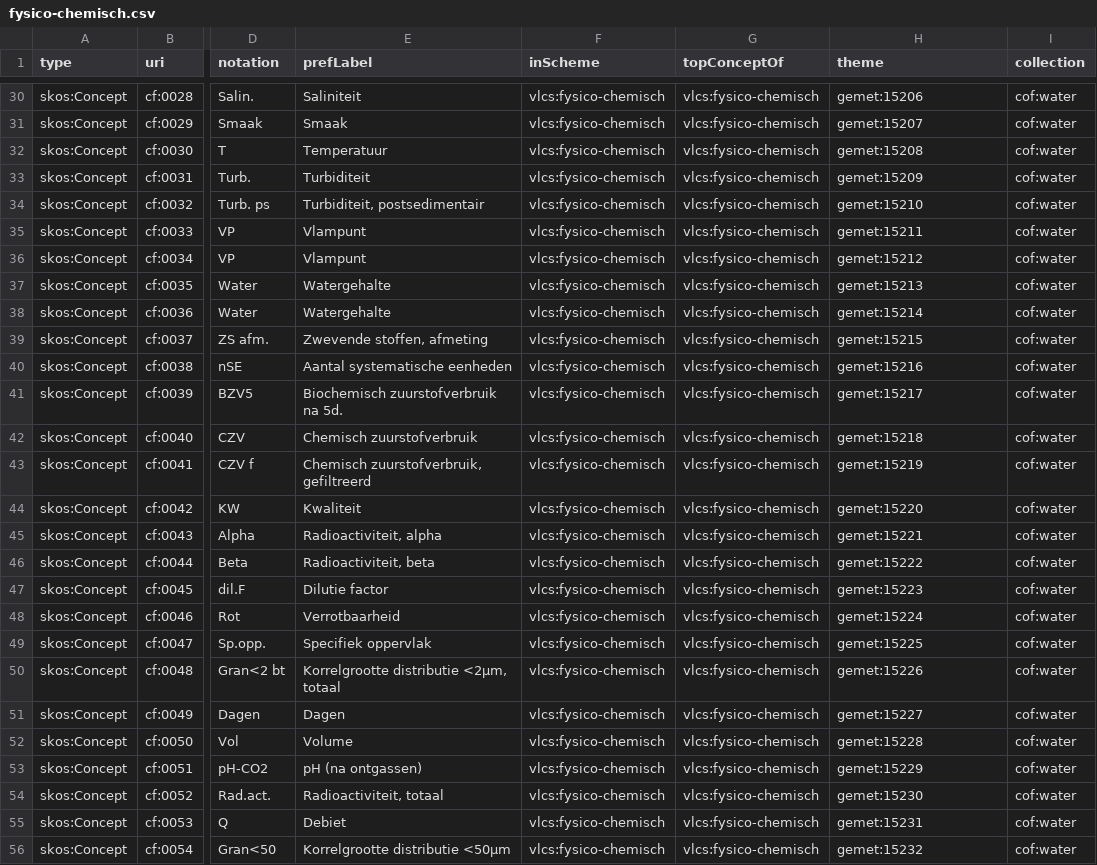
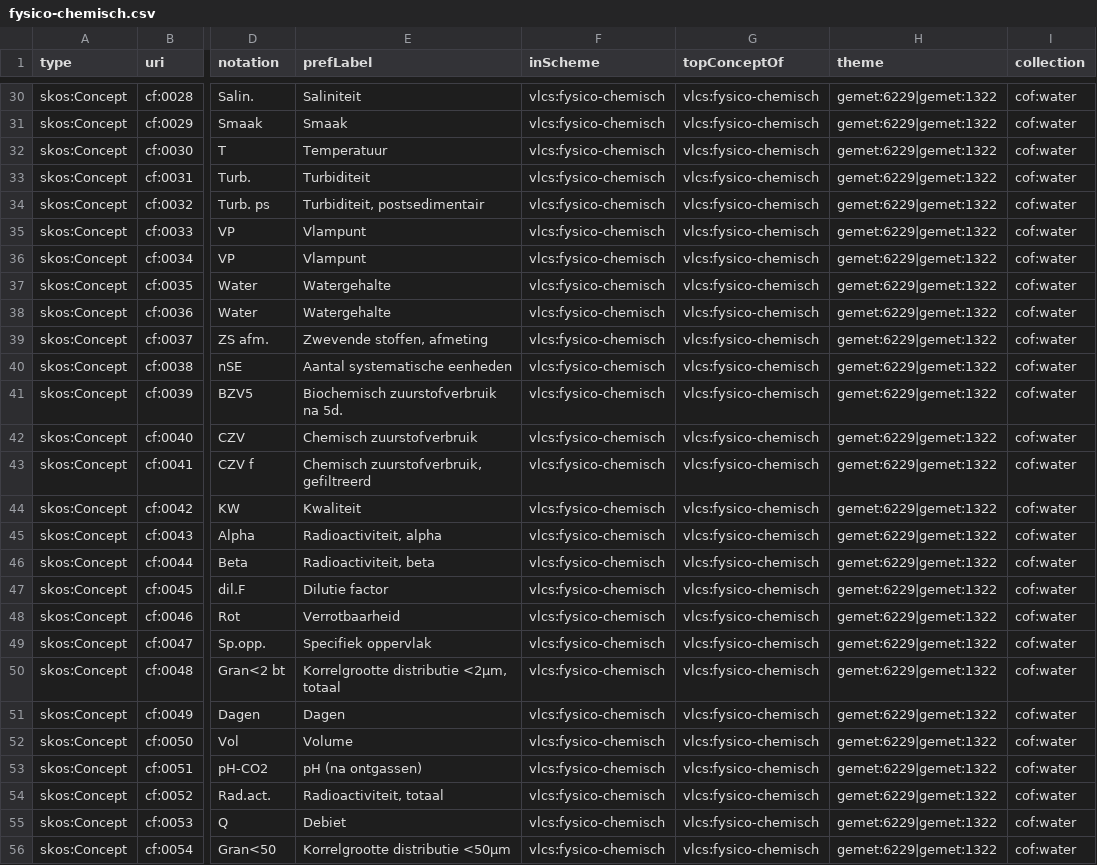
Before and after one commit to milieuinfo/codelijst-fysico-chemische-eigenschap, a CSV file: src/main/resources/be/vlaanderen/omgeving/data/id/conceptscheme/fysico-chemisch/fysico-chemisch.csv, drawn as a sheet; only a part is shown, gaps mark what is left out; the diff covers the shown part only; the diff names each change by its address in the sheet, - before the commit and + after, or states it on an @@ line.

Commit message:
fix gemet urls

```diff
--- a/src/main/resources/be/vlaanderen/omgeving/data/id/conceptscheme/fysico-chemisch/fysico-chemisch.csv
+++ b/src/main/resources/be/vlaanderen/omgeving/data/id/conceptscheme/fysico-chemisch/fysico-chemisch.csv
-H30 (theme): gemet:15206
+H30 (theme): gemet:6229|gemet:1322
-H31 (theme): gemet:15207
+H31 (theme): gemet:6229|gemet:1322
-H32 (theme): gemet:15208
+H32 (theme): gemet:6229|gemet:1322
-H33 (theme): gemet:15209
+H33 (theme): gemet:6229|gemet:1322
-H34 (theme): gemet:15210
+H34 (theme): gemet:6229|gemet:1322
-H35 (theme): gemet:15211
+H35 (theme): gemet:6229|gemet:1322
-H36 (theme): gemet:15212
+H36 (theme): gemet:6229|gemet:1322
-H37 (theme): gemet:15213
+H37 (theme): gemet:6229|gemet:1322
-H38 (theme): gemet:15214
+H38 (theme): gemet:6229|gemet:1322
-H39 (theme): gemet:15215
+H39 (theme): gemet:6229|gemet:1322
-H40 (theme): gemet:15216
+H40 (theme): gemet:6229|gemet:1322
-H41 (theme): gemet:15217
+H41 (theme): gemet:6229|gemet:1322
-H42 (theme): gemet:15218
+H42 (theme): gemet:6229|gemet:1322
-H43 (theme): gemet:15219
+H43 (theme): gemet:6229|gemet:1322
-H44 (theme): gemet:15220
+H44 (theme): gemet:6229|gemet:1322
-H45 (theme): gemet:15221
+H45 (theme): gemet:6229|gemet:1322
-H46 (theme): gemet:15222
+H46 (theme): gemet:6229|gemet:1322
-H47 (theme): gemet:15223
+H47 (theme): gemet:6229|gemet:1322
-H48 (theme): gemet:15224
+H48 (theme): gemet:6229|gemet:1322
-H49 (theme): gemet:15225
+H49 (theme): gemet:6229|gemet:1322
-H50 (theme): gemet:15226
+H50 (theme): gemet:6229|gemet:1322
-H51 (theme): gemet:15227
+H51 (theme): gemet:6229|gemet:1322
-H52 (theme): gemet:15228
+H52 (theme): gemet:6229|gemet:1322
-H53 (theme): gemet:15229
+H53 (theme): gemet:6229|gemet:1322
-H54 (theme): gemet:15230
+H54 (theme): gemet:6229|gemet:1322
-H55 (theme): gemet:15231
+H55 (theme): gemet:6229|gemet:1322
-H56 (theme): gemet:15232
+H56 (theme): gemet:6229|gemet:1322
```
Also changed, not shown: 92 edited cells elsewhere in this file, 3 other files.
